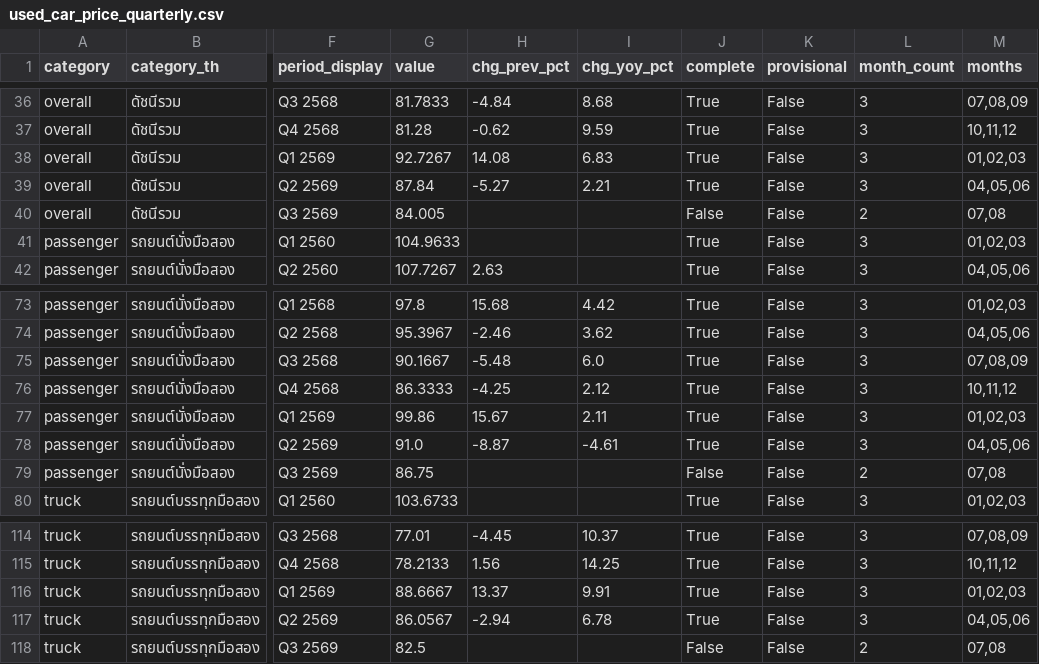
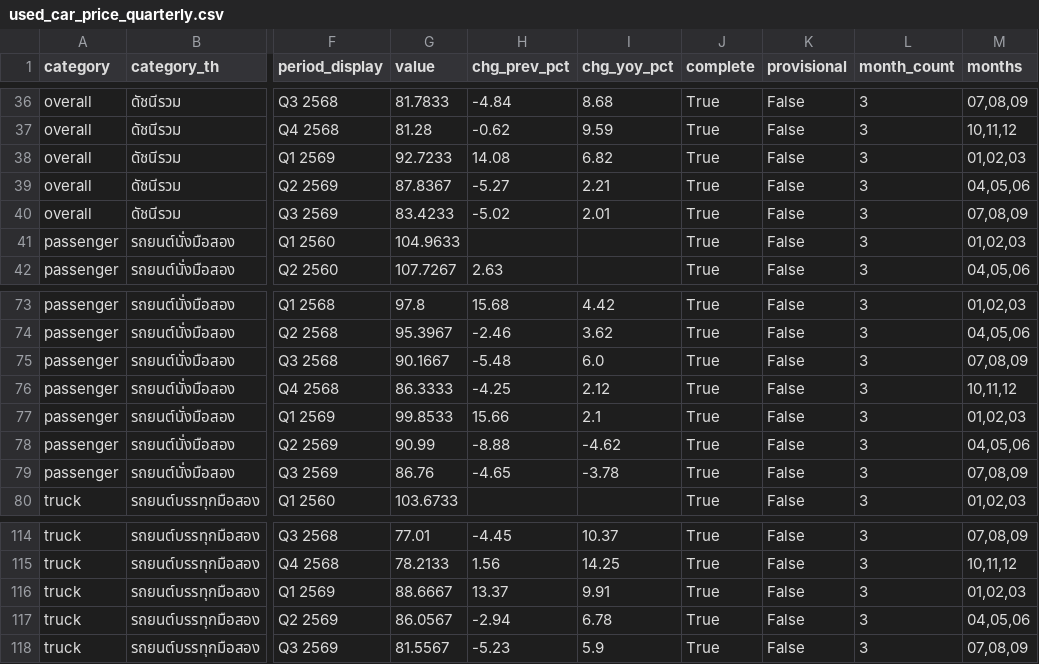
Before and after one commit to benzkanin41-alt/used-car-price-dashboard, a CSV file: used_car_price_quarterly.csv, drawn as a sheet; only a part is shown, gaps mark what is left out; the diff names each change by its address in the sheet, - before the commit and + after, or states it on an @@ line.

```diff
--- a/used_car_price_quarterly.csv
+++ b/used_car_price_quarterly.csv
-G38 (value): 92.7267
+G38 (value): 92.7233
-I38 (chg_yoy_pct): 6.83
+I38 (chg_yoy_pct): 6.82
-G39 (value): 87.84
+G39 (value): 87.8367
-G40 (value): 84.005
+G40 (value): 83.4233
-H40 (chg_prev_pct): (empty)
+H40 (chg_prev_pct): -5.02
-I40 (chg_yoy_pct): (empty)
+I40 (chg_yoy_pct): 2.01
-J40 (complete): False
+J40 (complete): True
-L40 (month_count): 2
+L40 (month_count): 3
-M40 (months): 07,08
+M40 (months): 07,08,09
-G77 (value): 99.86
+G77 (value): 99.8533
-H77 (chg_prev_pct): 15.67
+H77 (chg_prev_pct): 15.66
-I77 (chg_yoy_pct): 2.11
+I77 (chg_yoy_pct): 2.1
-G78 (value): 91.0
+G78 (value): 90.99
-H78 (chg_prev_pct): -8.87
+H78 (chg_prev_pct): -8.88
-I78 (chg_yoy_pct): -4.61
+I78 (chg_yoy_pct): -4.62
-G79 (value): 86.75
+G79 (value): 86.76
-H79 (chg_prev_pct): (empty)
+H79 (chg_prev_pct): -4.65
-I79 (chg_yoy_pct): (empty)
+I79 (chg_yoy_pct): -3.78
-J79 (complete): False
+J79 (complete): True
-L79 (month_count): 2
+L79 (month_count): 3
-M79 (months): 07,08
+M79 (months): 07,08,09
-G118 (value): 82.5
+G118 (value): 81.5567
-H118 (chg_prev_pct): (empty)
+H118 (chg_prev_pct): -5.23
-I118 (chg_yoy_pct): (empty)
+I118 (chg_yoy_pct): 5.9
-J118 (complete): False
+J118 (complete): True
-L118 (month_count): 2
+L118 (month_count): 3
-M118 (months): 07,08
+M118 (months): 07,08,09
```
Also changed, not shown: used_car_price_monthly.csv, used_car_price_yearly.csv, 7 other files.
